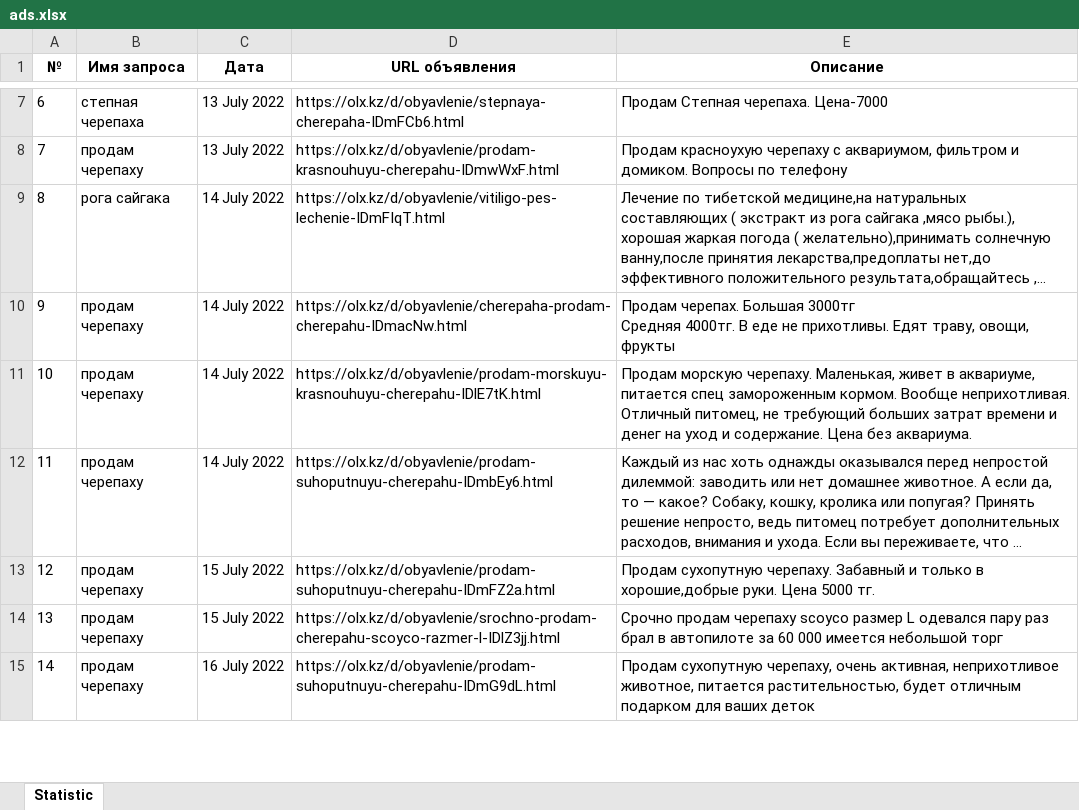
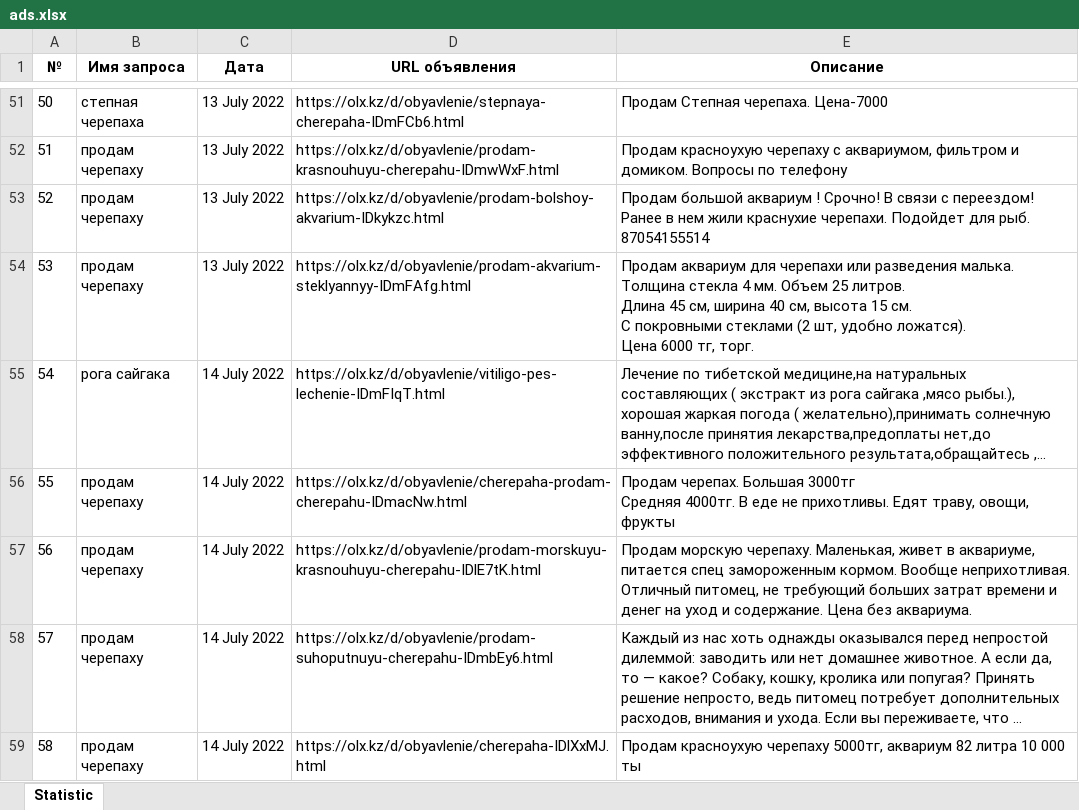
Before and after one commit to AlexShemyakin/AnaliticBot-for-ACBK, an Excel workbook: ads.xlsx, sheet Statistic, drawn as a sheet; only a part is shown, gaps mark what is left out; the shorter side is filled out with more unchanged rows; long unchanged cells end in …; values as stored, in another font and other column widths than the file's, no borders; ↵ is a line break in a cell; the diff covers the shown part only; the diff names each change by its address in the sheet, - before the commit and + after, or states it on an @@ line.

```diff
--- a/ads.xlsx (sheet Statistic)
+++ b/ads.xlsx (sheet Statistic)
@@ column A (№) renumbered between rows 46 and 288 @@
+row 53: 52 | продам черепаху | 13 July 2022 | https://olx.kz/d/obyavlenie/prodam-bolshoy-akvarium-IDkykzc.html | Продам большой аквариум ! Срочно! В связи с переездом! Ранее в нем жили краснухие черепахи. Подойдет для рыб. ↵ 87054155514
+row 54: 53 | продам черепаху | 13 July 2022 | https://olx.kz/d/obyavlenie/prodam-akvarium-steklyannyy-IDmFAfg.html | Продам аквариум для черепахи или разведения малька. ↵ Толщина стекла 4 мм. Объем 25 литров. ↵ Длина 45 см, ширина 40 см, высота 15 см. ↵ С покровными стеклами (2 шт, удобно ложатся). ↵ Цена 6000 тг, торг.
+row 59: 58 | продам черепаху | 14 July 2022 | https://olx.kz/d/obyavlenie/cherepaha-IDlXxMJ.html | Продам красноухую черепаху 5000тг, аквариум 82 литра 10 000 ты
```
Also changed, not shown: 266 added rows and 1 edited cell elsewhere in this sheet, news.xlsx, 4 other files.
